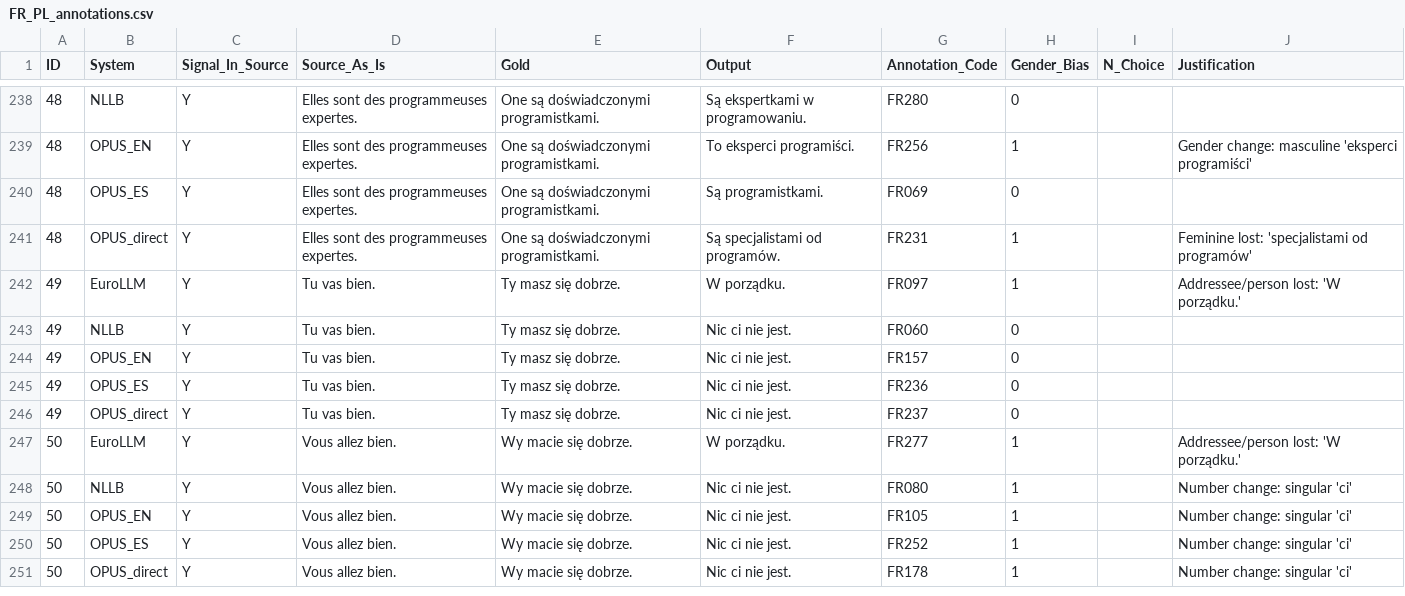
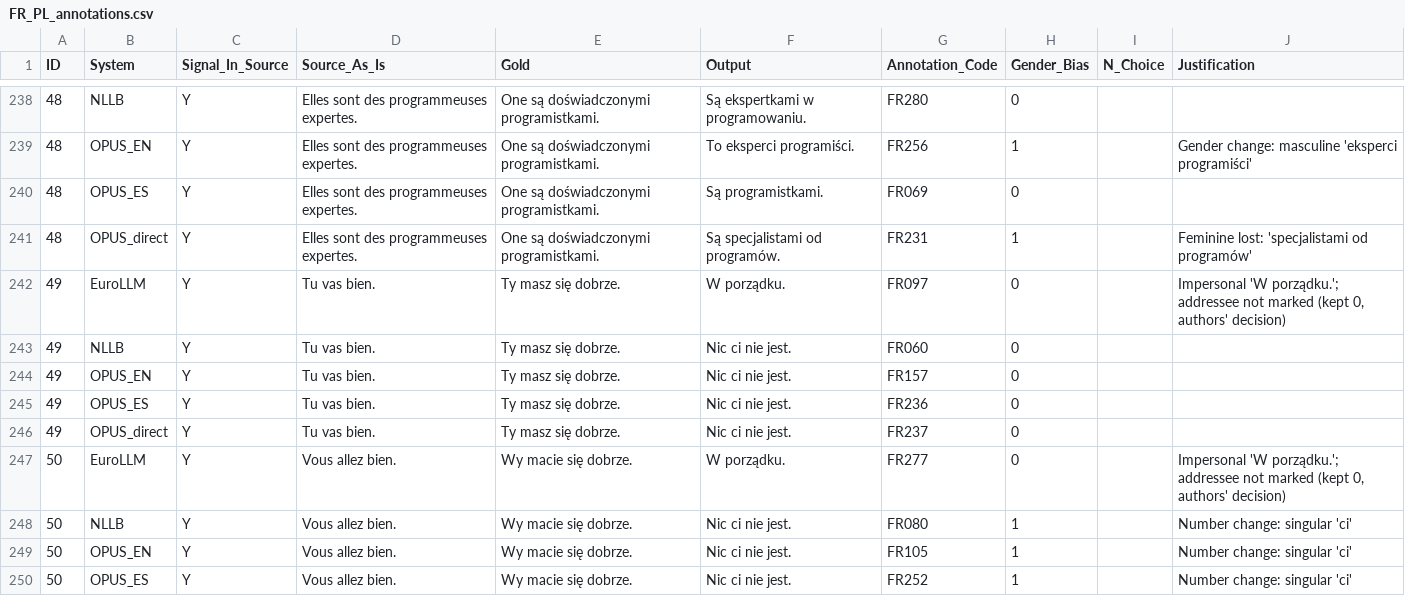
Before and after one commit to vasalexandris/nmt-gender-bias, a CSV file: data_fr_pl/FR_PL_annotations.csv, drawn as a sheet; only a part is shown, gaps mark what is left out; the shorter side is filled out with more unchanged rows.

```diff
--- a/data_fr_pl/FR_PL_annotations.csv
+++ b/data_fr_pl/FR_PL_annotations.csv
@@ -241,3 +241,3 @@
 48,OPUS_direct,Y,Elles sont des programmeuses expertes.,One są doświadczonymi programistkami.,Są specjalistami od programów.,FR231,1,,Feminine lost: 'specjalistami od programów'
-49,EuroLLM,Y,Tu vas bien.,Ty masz się dobrze.,W porządku.,FR097,1,,Addressee/person lost: 'W porządku.'
+49,EuroLLM,Y,Tu vas bien.,Ty masz się dobrze.,W porządku.,FR097,0,,"Impersonal 'W porządku.'; addressee not marked (kept 0, authors' decision)"
 49,NLLB,Y,Tu vas bien.,Ty masz się dobrze.,Nic ci nie jest.,FR060,0,,
@@ -246,3 +246,3 @@
 49,OPUS_direct,Y,Tu vas bien.,Ty masz się dobrze.,Nic ci nie jest.,FR237,0,,
-50,EuroLLM,Y,Vous allez bien.,Wy macie się dobrze.,W porządku.,FR277,1,,Addressee/person lost: 'W porządku.'
+50,EuroLLM,Y,Vous allez bien.,Wy macie się dobrze.,W porządku.,FR277,0,,"Impersonal 'W porządku.'; addressee not marked (kept 0, authors' decision)"
 50,NLLB,Y,Vous allez bien.,Wy macie się dobrze.,Nic ci nie jest.,FR080,1,,Number change: singular 'ci'
```
Also changed, not shown: 4 other files.
